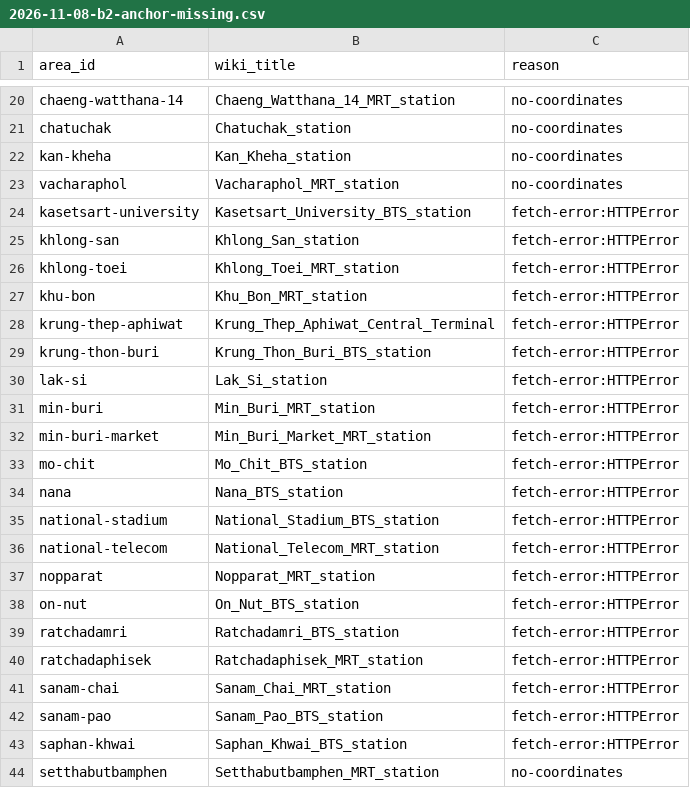
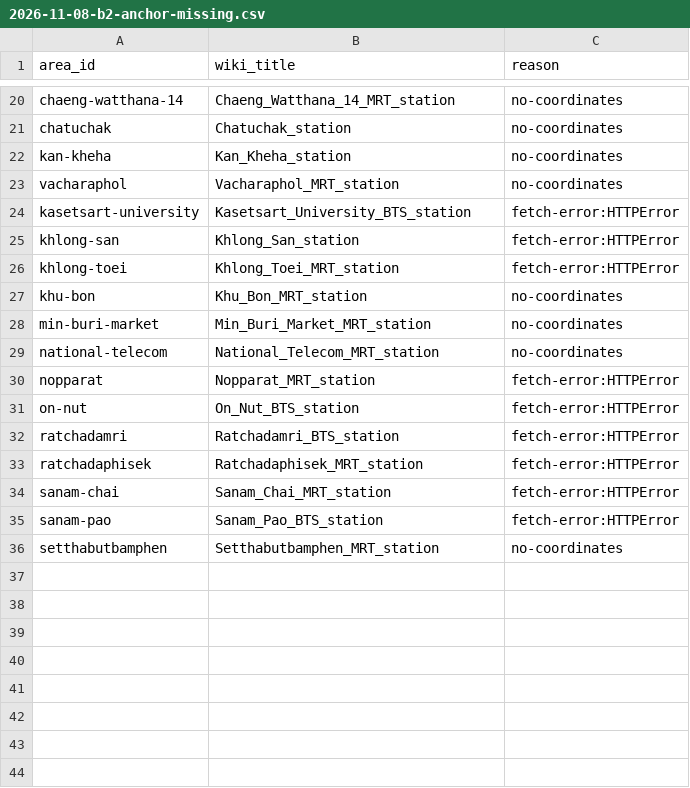
Before and after one commit to pogorelov-labs/city-rating-tokyo, a CSV file: research/bangkok/editorial/2026-11-08-b2-anchor-missing.csv, drawn as a sheet; only a part is shown, gaps mark what is left out.

```diff
--- a/research/bangkok/editorial/2026-11-08-b2-anchor-missing.csv
+++ b/research/bangkok/editorial/2026-11-08-b2-anchor-missing.csv
@@ -26,12 +26,5 @@ khlong-san,Khlong_San_station,fetch-error:HTTPError
 khlong-toei,Khlong_Toei_MRT_station,fetch-error:HTTPError
-khu-bon,Khu_Bon_MRT_station,fetch-error:HTTPError
-krung-thep-aphiwat,Krung_Thep_Aphiwat_Central_Terminal,fetch-error:HTTPError
-krung-thon-buri,Krung_Thon_Buri_BTS_station,fetch-error:HTTPError
-lak-si,Lak_Si_station,fetch-error:HTTPError
-min-buri,Min_Buri_MRT_station,fetch-error:HTTPError
-min-buri-market,Min_Buri_Market_MRT_station,fetch-error:HTTPError
-mo-chit,Mo_Chit_BTS_station,fetch-error:HTTPError
-nana,Nana_BTS_station,fetch-error:HTTPError
-national-stadium,National_Stadium_BTS_station,fetch-error:HTTPError
-national-telecom,National_Telecom_MRT_station,fetch-error:HTTPError
+khu-bon,Khu_Bon_MRT_station,no-coordinates
+min-buri-market,Min_Buri_Market_MRT_station,no-coordinates
+national-telecom,National_Telecom_MRT_station,no-coordinates
 nopparat,Nopparat_MRT_station,fetch-error:HTTPError
@@ -42,3 +35,2 @@ sanam-chai,Sanam_Chai_MRT_station,fetch-error:HTTPError
 sanam-pao,Sanam_Pao_BTS_station,fetch-error:HTTPError
-saphan-khwai,Saphan_Khwai_BTS_station,fetch-error:HTTPError
 setthabutbamphen,Setthabutbamphen_MRT_station,no-coordinates
```
Also changed, not shown: research/bangkok/editorial/2026-11-08-b2-anchor-audit.csv, 6 other files.
